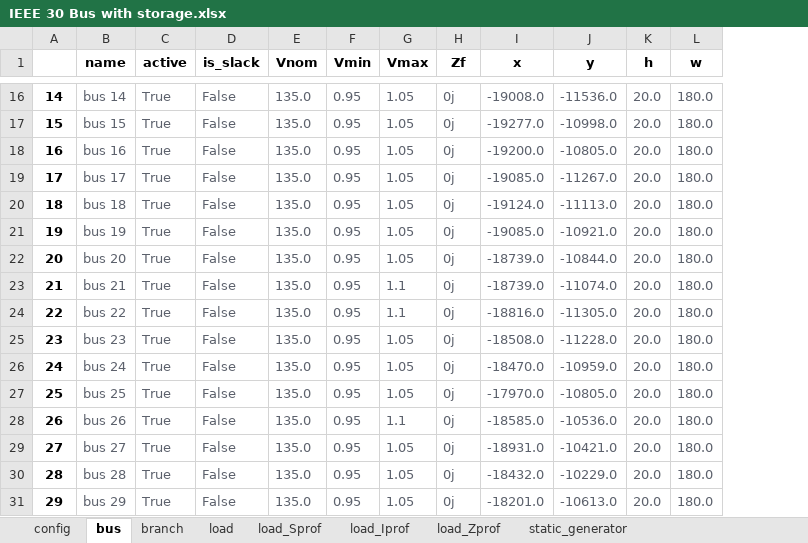
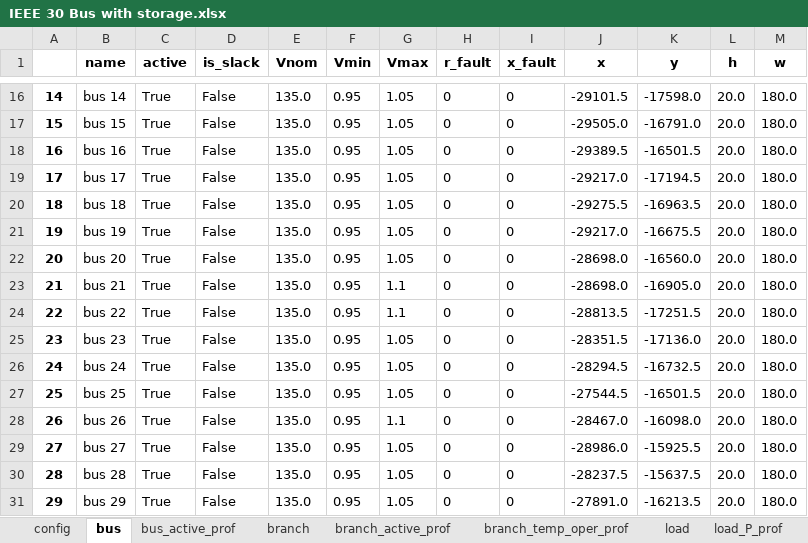
Before and after one commit to schuttpj86/vera1, an Excel workbook: Grids_and_profiles/grids/IEEE 30 Bus with storage.xlsx, sheet bus, drawn as a sheet; only a part is shown, gaps mark what is left out; values as stored, in another font and other column widths than the file's, no borders; removed rows and columns are numbered as before the commit, all else as after; the diff covers the shown part only; the diff names each change by its address in the sheet, - before the commit and + after, or states it on an @@ line.

```diff
--- a/Grids_and_profiles/grids/IEEE 30 Bus with storage.xlsx (sheet bus)
+++ b/Grids_and_profiles/grids/IEEE 30 Bus with storage.xlsx (sheet bus)
-sheet tab: load_Sprof
+sheet tab: branch_active_prof
-sheet tab: load_Iprof
+sheet tab: branch_temp_oper_prof
-sheet tab: load_Zprof
+sheet tab: bus_active_prof
+sheet tab: load_P_prof
@@ sheet tab order changed: config | bus | bus_active_prof | branch | branch_active_prof | branch_temp_oper_prof | load | load_P_prof @@
-column H (Zf), rows 16-31: all 0j
+column H (r_fault), rows 16-31: all 0
+column I (x_fault), rows 16-31: all 0
-B16:G31 text colour: #5C616C
+B16:G31 text colour: black
-J16:M31 text colour: #5C616C
+J16:M31 text colour: black
-J16 (x): -19008.0
+J16 (x): -29101.5
-K16 (y): -11536.0
+K16 (y): -17598.0
-J17 (x): -19277.0
+J17 (x): -29505.0
-K17 (y): -10998.0
+K17 (y): -16791.0
-J18 (x): -19200.0
+J18 (x): -29389.5
-K18 (y): -10805.0
+K18 (y): -16501.5
-J19 (x): -19085.0
+J19 (x): -29217.0
-K19 (y): -11267.0
+K19 (y): -17194.5
-J20 (x): -19124.0
+J20 (x): -29275.5
-K20 (y): -11113.0
+K20 (y): -16963.5
-J21 (x): -19085.0
+J21 (x): -29217.0
-K21 (y): -10921.0
+K21 (y): -16675.5
-J22:J23 (x): -18739.0
+J22:J23 (x): -28698.0
-K22 (y): -10844.0
+K22 (y): -16560.0
-K23 (y): -11074.0
+K23 (y): -16905.0
-J24 (x): -18816.0
+J24 (x): -28813.5
-K24 (y): -11305.0
+K24 (y): -17251.5
-J25 (x): -18508.0
+J25 (x): -28351.5
-K25 (y): -11228.0
+K25 (y): -17136.0
-J26 (x): -18470.0
+J26 (x): -28294.5
-K26 (y): -10959.0
+K26 (y): -16732.5
-J27 (x): -17970.0
+J27 (x): -27544.5
-K27 (y): -10805.0
+K27 (y): -16501.5
-J28 (x): -18585.0
+J28 (x): -28467.0
-K28 (y): -10536.0
+K28 (y): -16098.0
-J29 (x): -18931.0
+J29 (x): -28986.0
-K29 (y): -10421.0
+K29 (y): -15925.5
-J30 (x): -18432.0
+J30 (x): -28237.5
-K30 (y): -10229.0
+K30 (y): -15637.5
-J31 (x): -18201.0
+J31 (x): -27891.0
-K31 (y): -10613.0
+K31 (y): -16213.5
```
Also changed, not shown: 28 edited cells and cell formats elsewhere in this sheet, sheet branch_temp_oper_prof, sheet branch_active_prof, sheet load_B_prof, sheet load_Ii_prof, sheet load_active_prof, sheet branch, 13 more sheets, other sheet tabs, 3 other files.
